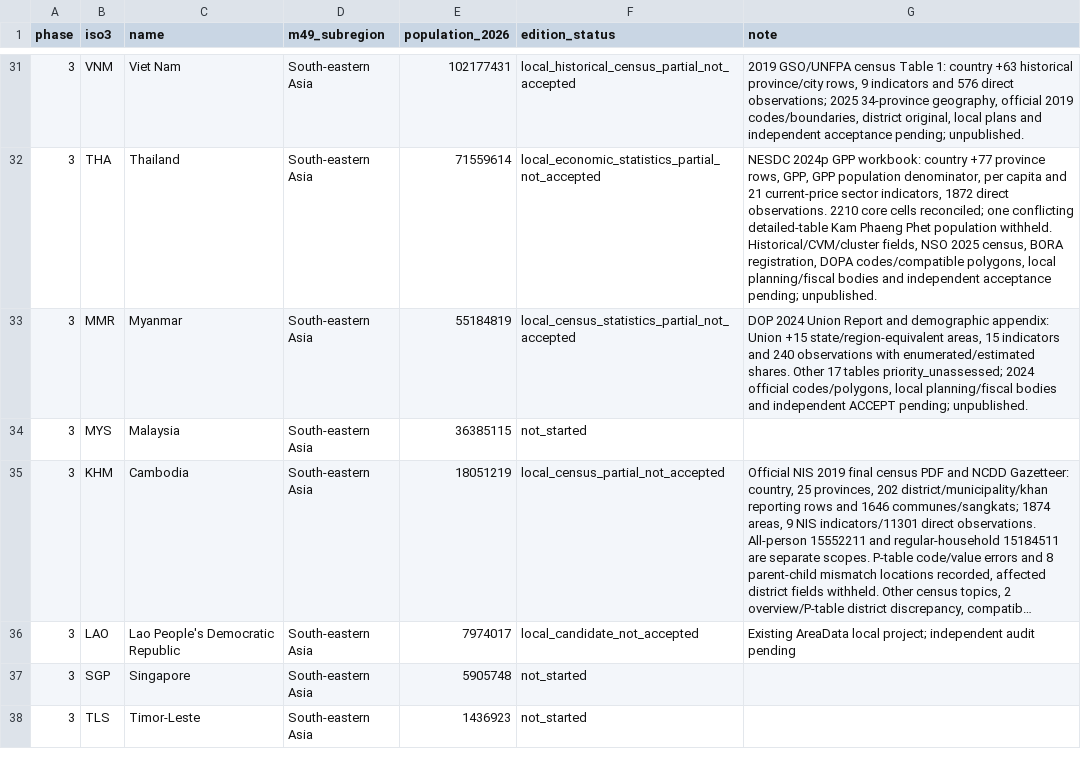
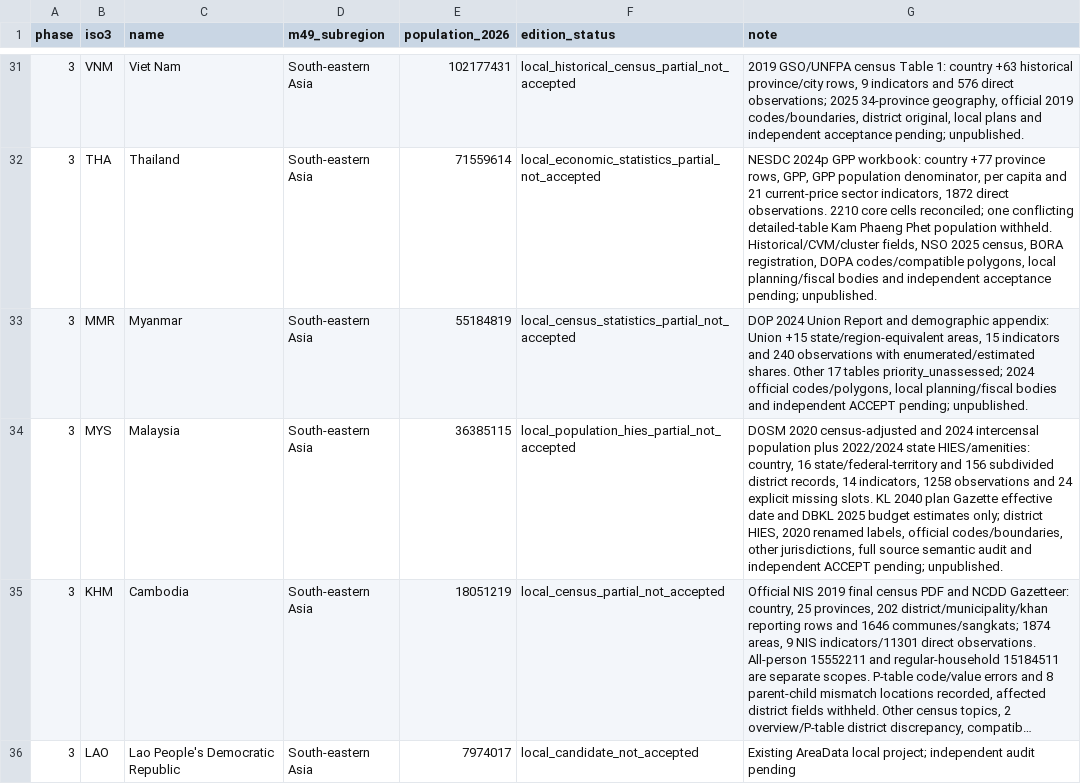
Before and after one commit to mnakagaw/DDPT-World-Template, a CSV file: docs/research/asia-rollout/country-status.csv, drawn as a sheet; only a part is shown, gaps mark what is left out; the shorter side is filled out with more unchanged rows; long unchanged cells end in …; the diff names each change by its address in the sheet, - before the commit and + after, or states it on an @@ line.

Commit message:
Add Malaysia DOSM statistical and KL planning partial candidate

```diff
--- a/docs/research/asia-rollout/country-status.csv
+++ b/docs/research/asia-rollout/country-status.csv
-F34 (edition_status): not_started
+F34 (edition_status): local_population_hies_partial_not_accepted
-G34 (note): (empty)
+G34 (note): DOSM 2020 census-adjusted and 2024 intercensal population plus 2022/2024 state HIES/amenities: country, 16 state/federal-territory and 156 subdivided district records, 14 indicators, 1258 observations and 24 explicit missing slots. KL 2040 plan Gazette effective date and DBKL 2025 budget estimates only; district HIES, 2020 renamed labels, official codes/boundaries, other jurisdictions, full source semantic audit and independent ACCEPT pending; unpublished.
```
Also changed, not shown: 11 other files.
